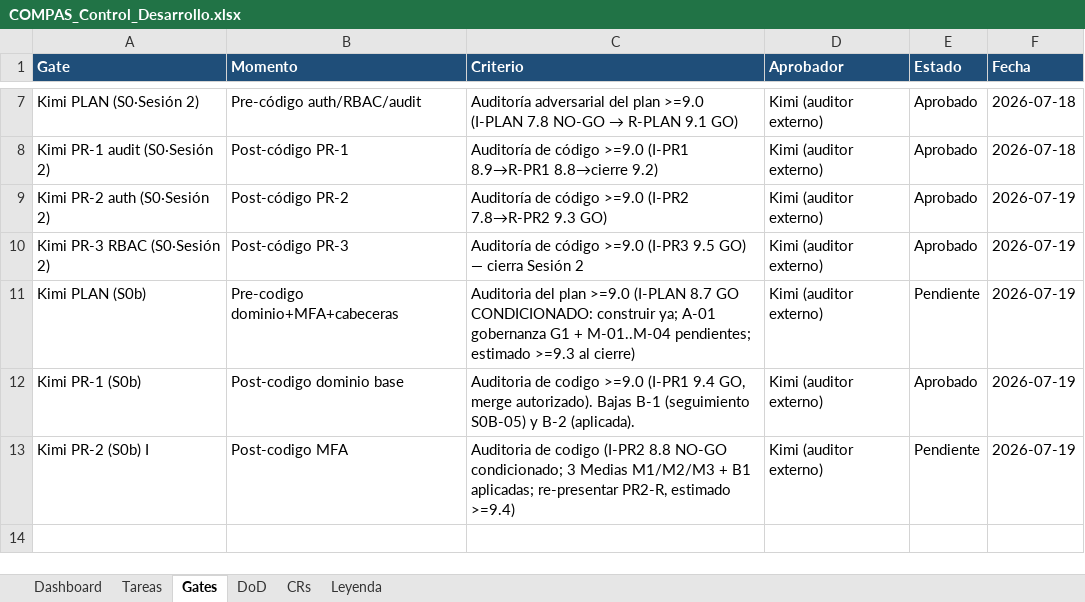
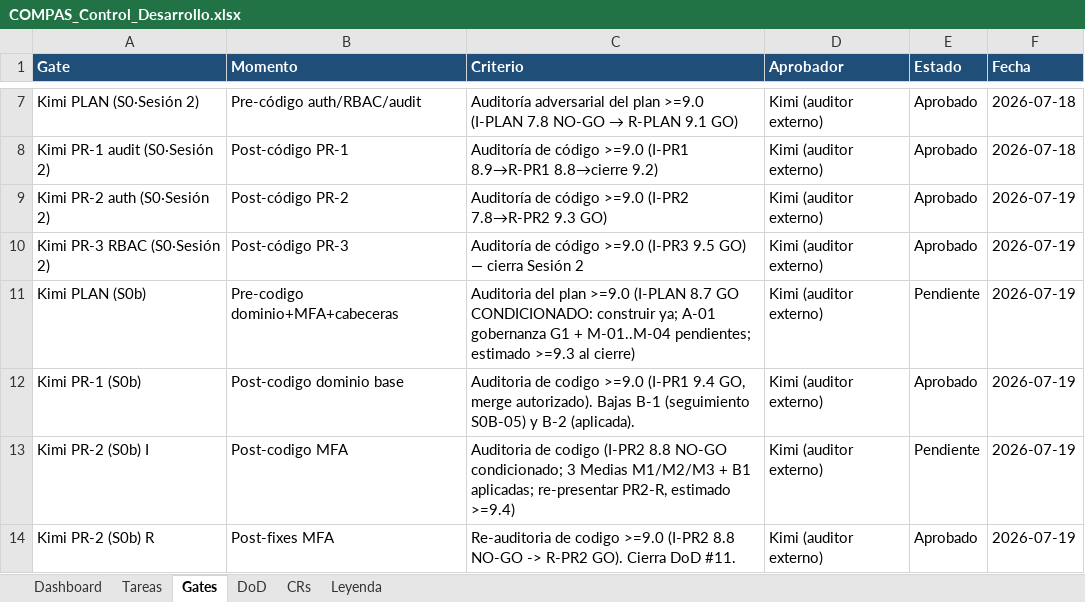
Before and after one commit to RoddosColombia/compas, an Excel workbook: docs/COMPAS_Control_Desarrollo.xlsx, sheet Gates, drawn as a sheet; only a part is shown, gaps mark what is left out; values as stored, in another font and other column widths than the file's, no borders; the diff names each change by its address in the sheet, - before the commit and + after, or states it on an @@ line.

```diff
--- a/docs/COMPAS_Control_Desarrollo.xlsx (sheet Gates)
+++ b/docs/COMPAS_Control_Desarrollo.xlsx (sheet Gates)
+row 14: Kimi PR-2 (S0b) R | Post-fixes MFA | Re-auditoria de codigo >=9.0 (I-PR2 8.8 NO-GO -> R-PR2 GO). Cierra DoD #11. | Kimi (auditor externo) | Aprobado | 2026-07-19
```
Also changed, not shown: sheet Tareas, sheet DoD, 1 other file.
